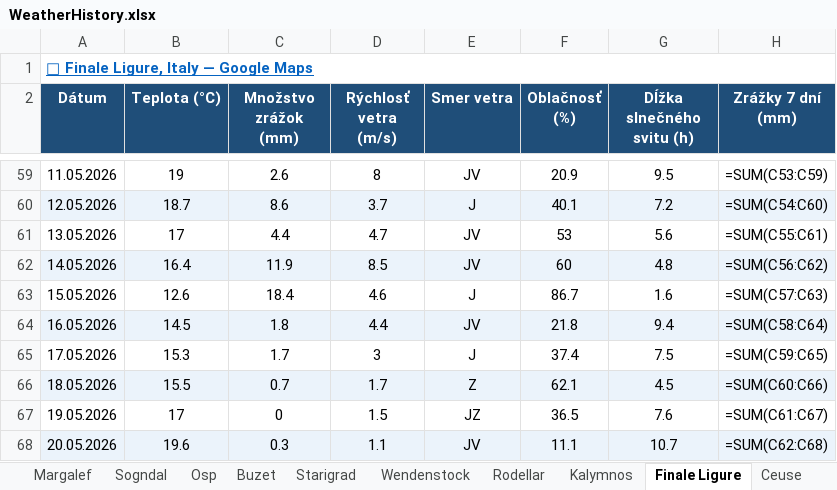
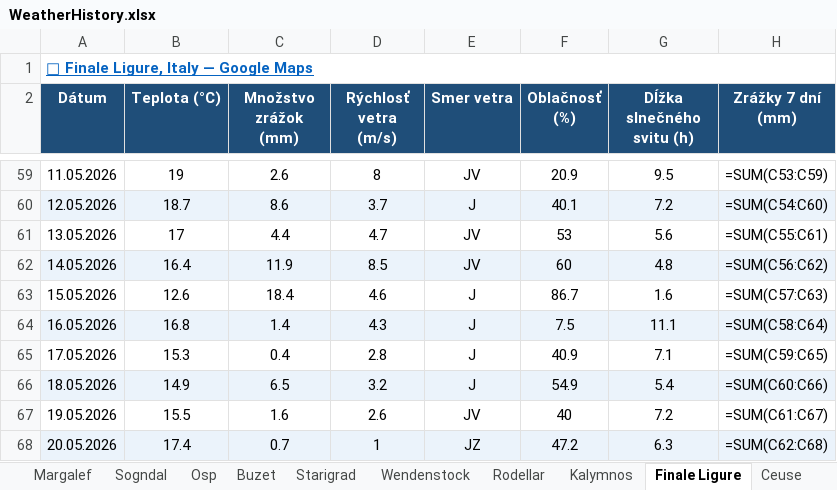
Before and after one commit to slavo1976/AgentWeather, an Excel workbook: WeatherHistory.xlsx, sheet Finale Ligure, drawn as a sheet; only a part is shown, gaps mark what is left out; values as stored, in another font and other column widths than the file's, no borders; formulas without a stored value are shown as written; the diff covers the shown part only; the diff names each change by its address in the sheet, - before the commit and + after, or states it on an @@ line.

```diff
--- a/WeatherHistory.xlsx (sheet Finale Ligure)
+++ b/WeatherHistory.xlsx (sheet Finale Ligure)
-B64 (Teplota (°C)): 14.5
+B64 (Teplota (°C)): 16.8
-C64 (Množstvo zrážok (mm)): 1.8
+C64 (Množstvo zrážok (mm)): 1.4
-D64 (Rýchlosť vetra (m/s)): 4.4
+D64 (Rýchlosť vetra (m/s)): 4.3
-E64 (Smer vetra): JV
+E64 (Smer vetra): J
-F64 (Oblačnosť (%)): 21.8
+F64 (Oblačnosť (%)): 7.5
-G64 (Dĺžka slnečného svitu (h)): 9.4
+G64 (Dĺžka slnečného svitu (h)): 11.1
-C65 (Množstvo zrážok (mm)): 1.7
+C65 (Množstvo zrážok (mm)): 0.4
-D65 (Rýchlosť vetra (m/s)): 3
+D65 (Rýchlosť vetra (m/s)): 2.8
-F65 (Oblačnosť (%)): 37.4
+F65 (Oblačnosť (%)): 40.9
-G65 (Dĺžka slnečného svitu (h)): 7.5
+G65 (Dĺžka slnečného svitu (h)): 7.1
-B66 (Teplota (°C)): 15.5
+B66 (Teplota (°C)): 14.9
-C66 (Množstvo zrážok (mm)): 0.7
+C66 (Množstvo zrážok (mm)): 6.5
-D66 (Rýchlosť vetra (m/s)): 1.7
+D66 (Rýchlosť vetra (m/s)): 3.2
-E66 (Smer vetra): Z
+E66 (Smer vetra): J
-F66 (Oblačnosť (%)): 62.1
+F66 (Oblačnosť (%)): 54.9
-G66 (Dĺžka slnečného svitu (h)): 4.5
+G66 (Dĺžka slnečného svitu (h)): 5.4
-B67 (Teplota (°C)): 17
+B67 (Teplota (°C)): 15.5
-C67 (Množstvo zrážok (mm)): 0
+C67 (Množstvo zrážok (mm)): 1.6
-D67 (Rýchlosť vetra (m/s)): 1.5
+D67 (Rýchlosť vetra (m/s)): 2.6
-E67 (Smer vetra): JZ
+E67 (Smer vetra): JV
-F67 (Oblačnosť (%)): 36.5
+F67 (Oblačnosť (%)): 40
-G67 (Dĺžka slnečného svitu (h)): 7.6
+G67 (Dĺžka slnečného svitu (h)): 7.2
-B68 (Teplota (°C)): 19.6
+B68 (Teplota (°C)): 17.4
-C68 (Množstvo zrážok (mm)): 0.3
+C68 (Množstvo zrážok (mm)): 0.7
-D68 (Rýchlosť vetra (m/s)): 1.1
+D68 (Rýchlosť vetra (m/s)): 1
-E68 (Smer vetra): JV
+E68 (Smer vetra): JZ
-F68 (Oblačnosť (%)): 11.1
+F68 (Oblačnosť (%)): 47.2
-G68 (Dĺžka slnečného svitu (h)): 10.7
+G68 (Dĺžka slnečného svitu (h)): 6.3
```
Also changed, not shown: 1 added row and 6 edited cells elsewhere in this sheet, sheet Sogndal, sheet Starigrad, sheet San Vito la Capo, sheet Rodellar, sheet Wendenstock, sheet Osp, 6 more sheets.
